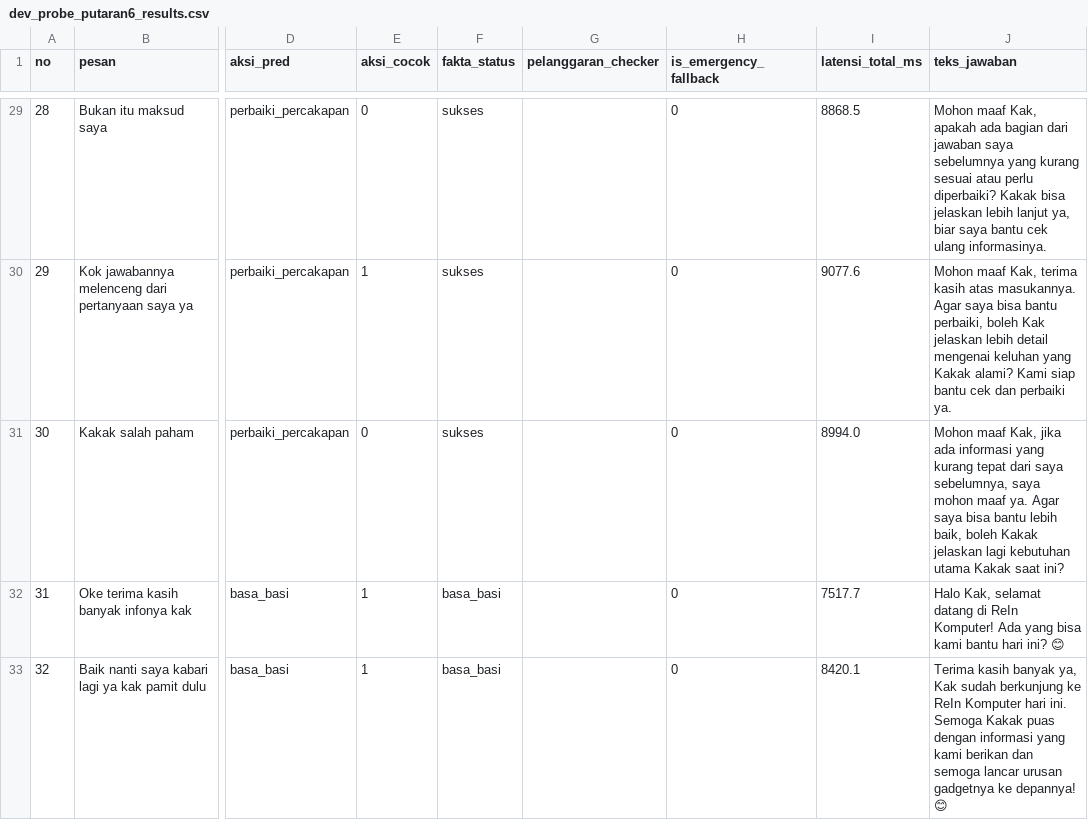
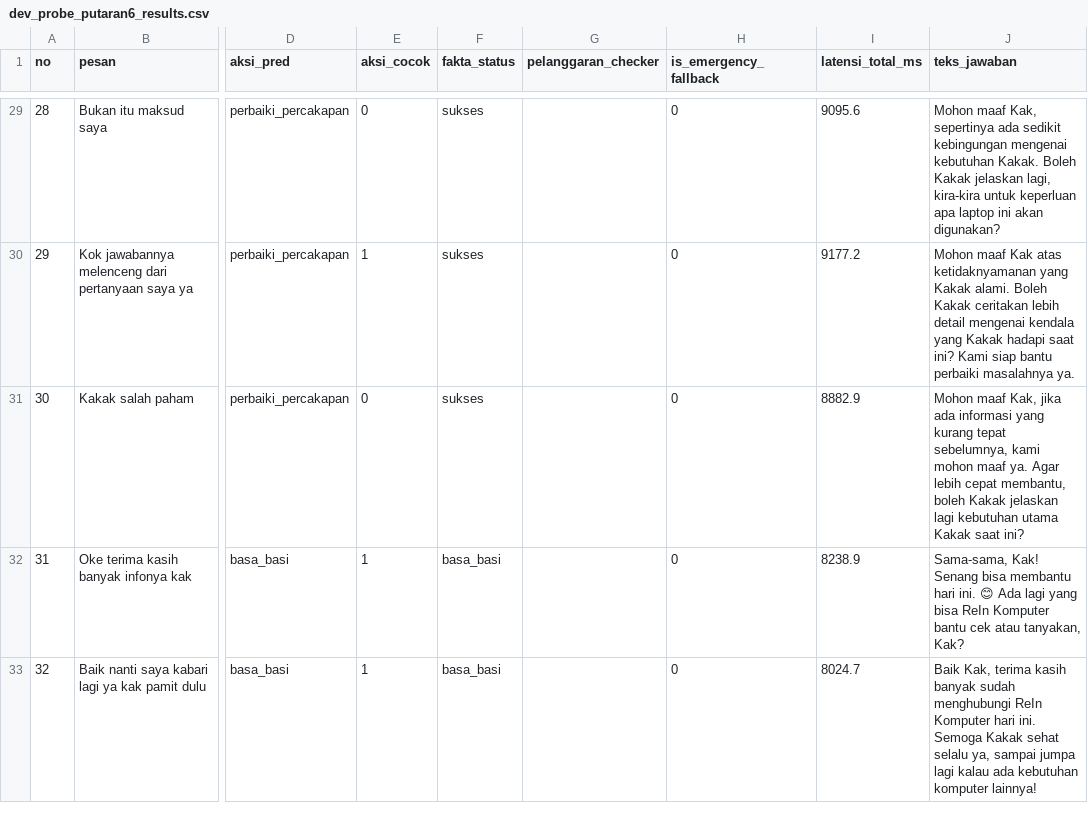
Before and after one commit to rachmadi/rein-komputer-cs, a CSV file: eval/dev_probe_putaran6_results.csv, drawn as a sheet; only a part is shown, gaps mark what is left out; the diff covers the shown part only; the diff names each change by its address in the sheet, - before the commit and + after, or states it on an @@ line.

```diff
--- a/eval/dev_probe_putaran6_results.csv
+++ b/eval/dev_probe_putaran6_results.csv
-I29 (latensi_total_ms): 8868.5
+I29 (latensi_total_ms): 9095.6
-J29 (teks_jawaban): …maaf Kak, apakah ada bagian dari jawaban saya sebelumnya yang kurang sesuai atau perlu diperbaiki? Kakak bisa jelaskan lebih lanjut ya, biar saya bantu cek ulang informasinya.
+J29 (teks_jawaban): …maaf Kak, sepertinya ada sedikit kebingungan mengenai kebutuhan Kakak. Boleh Kakak jelaskan lagi, kira-kira untuk keperluan apa laptop ini akan digunakan?
-I30 (latensi_total_ms): 9077.6
+I30 (latensi_total_ms): 9177.2
-J30 (teks_jawaban): Mohon maaf Kak, terima kasih atas masukannya. Agar saya bisa bantu perbaiki, boleh Kak jelaskan lebih detail mengenai keluhan yang Kakak alami? Kami siap bantu cek dan perbaiki ya.
+J30 (teks_jawaban): Mohon maaf Kak atas ketidaknyamanan yang Kakak alami. Boleh Kakak ceritakan lebih detail mengenai kendala yang Kakak hadapi saat ini? Kami siap bantu perbaiki masalahnya ya.
-I31 (latensi_total_ms): 8994.0
+I31 (latensi_total_ms): 8882.9
-J31 (teks_jawaban): …kurang tepat dari saya sebelumnya, saya mohon maaf ya. Agar saya bisa bantu lebih baik, boleh Kakak…
+J31 (teks_jawaban): …kurang tepat sebelumnya, kami mohon maaf ya. Agar lebih cepat membantu, boleh Kakak…
-I32 (latensi_total_ms): 7517.7
+I32 (latensi_total_ms): 8238.9
-J32 (teks_jawaban): Halo Kak, selamat datang di ReIn Komputer! Ada yang bisa kami bantu hari ini? 😊
+J32 (teks_jawaban): Sama-sama, Kak! Senang bisa membantu hari ini. 😊 Ada lagi yang bisa ReIn Komputer bantu cek atau tanyakan, Kak?
-I33 (latensi_total_ms): 8420.1
+I33 (latensi_total_ms): 8024.7
-J33 (teks_jawaban): Terima kasih banyak ya, Kak sudah berkunjung ke ReIn Komputer hari ini. Semoga Kakak puas dengan informasi yang kami berikan dan semoga lancar urusan gadgetnya ke depannya! 😊
+J33 (teks_jawaban): Baik Kak, terima kasih banyak sudah menghubungi ReIn Komputer hari ini. Semoga Kakak sehat selalu ya, sampai jumpa lagi kalau ada kebutuhan komputer lainnya!
```
Also changed, not shown: 72 edited cells elsewhere in this file, eval/parse_frozen_results.csv, 15 other files.
